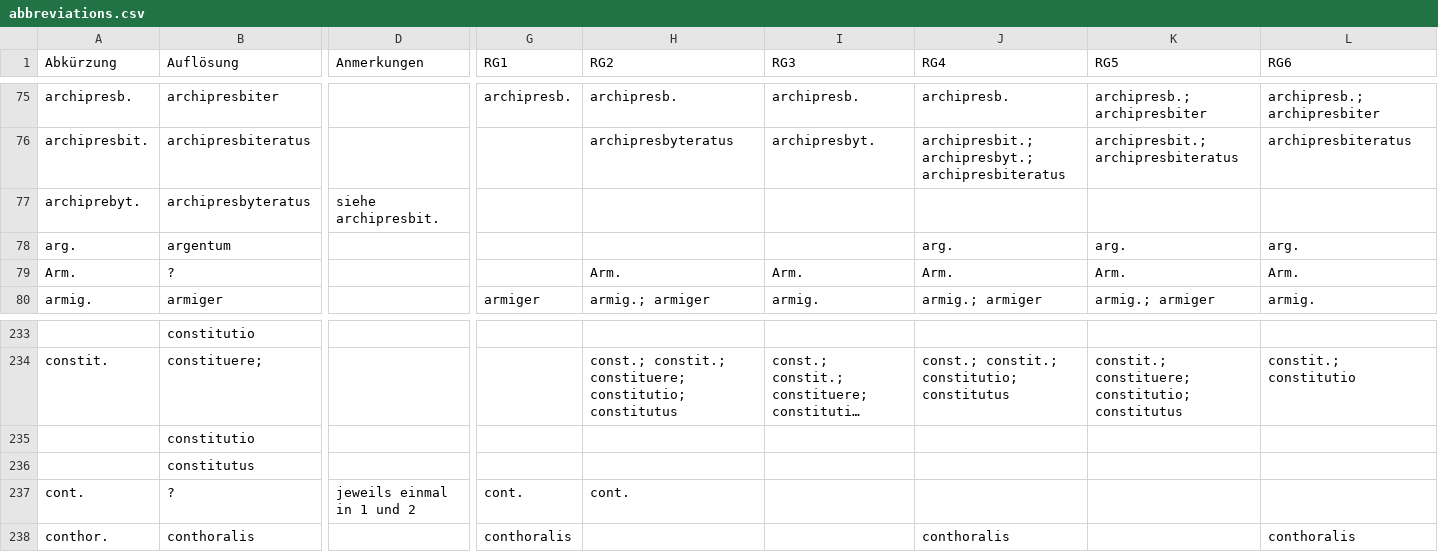
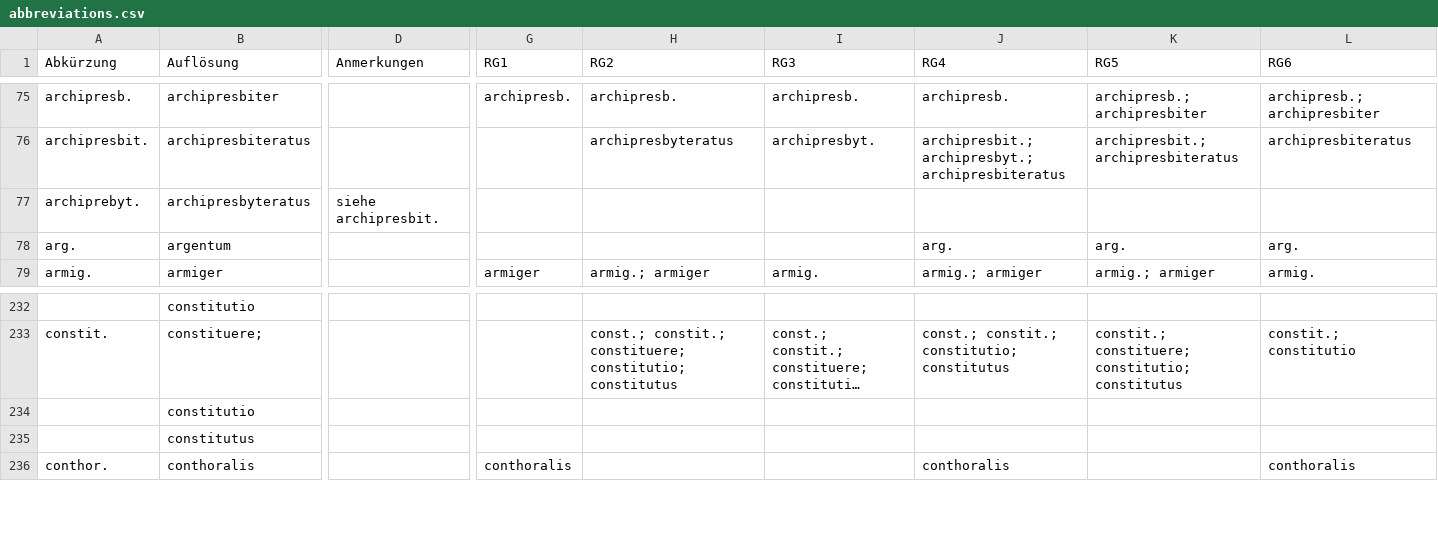
Before and after one commit to schwafe/expansion, a CSV file: data/abbreviations.csv, drawn as a sheet; only a part is shown, gaps mark what is left out; long unchanged cells end in …; rows hold the shown columns only; the diff names each change by its address in the sheet, - before the commit and + after, or states it on an @@ line.

```diff
--- a/data/abbreviations.csv
+++ b/data/abbreviations.csv
-row 79: Arm. | ? |  |  | Arm. | Arm. | Arm. | Arm. | Arm.
-row 237: cont. | ? | jeweils einmal in 1 und 2 | cont. | cont.
```
Also changed, not shown: data/simple.csv.
